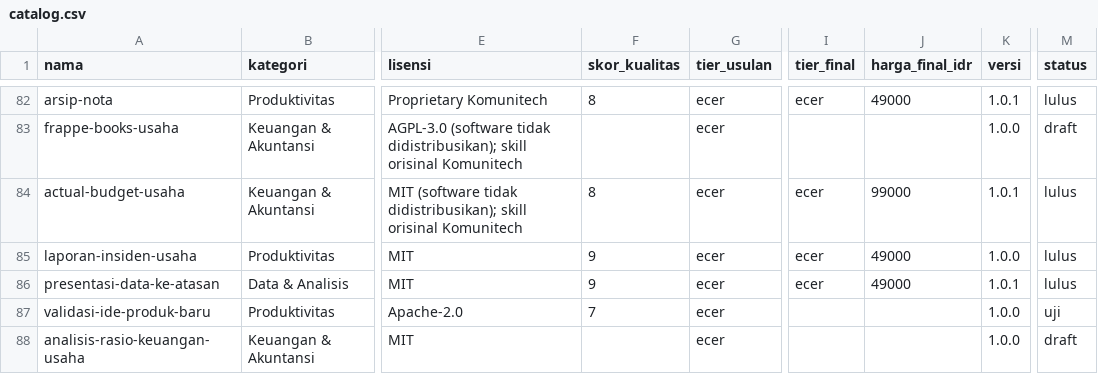
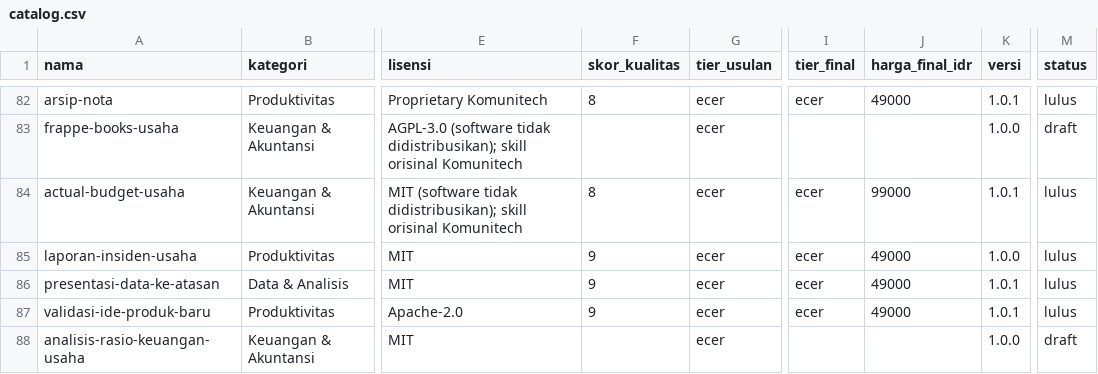
Before and after one commit to Komunitech-Skills/Skills-Product-by-Claude-Code, a CSV file: catalog.csv, drawn as a sheet; only a part is shown, gaps mark what is left out; the diff names each change by its address in the sheet, - before the commit and + after, or states it on an @@ line.

```diff
--- a/catalog.csv
+++ b/catalog.csv
-F87 (skor_kualitas): 7
+F87 (skor_kualitas): 9
-I87 (tier_final): (empty)
+I87 (tier_final): ecer
-J87 (harga_final_idr): (empty)
+J87 (harga_final_idr): 49000
-K87 (versi): 1.0.0
+K87 (versi): 1.0.1
-M87 (status): uji
+M87 (status): lulus
```
Also changed, not shown: 3 other files.
